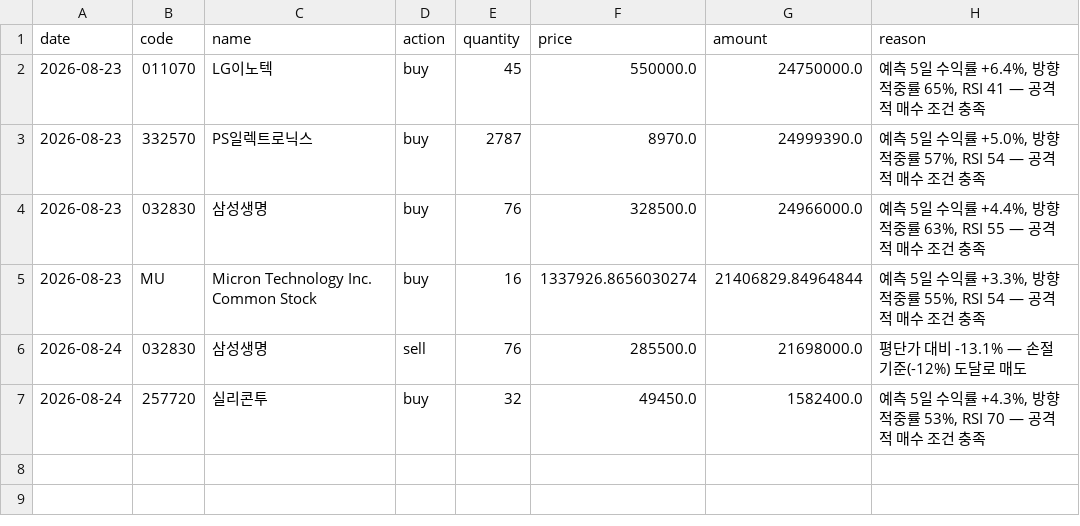
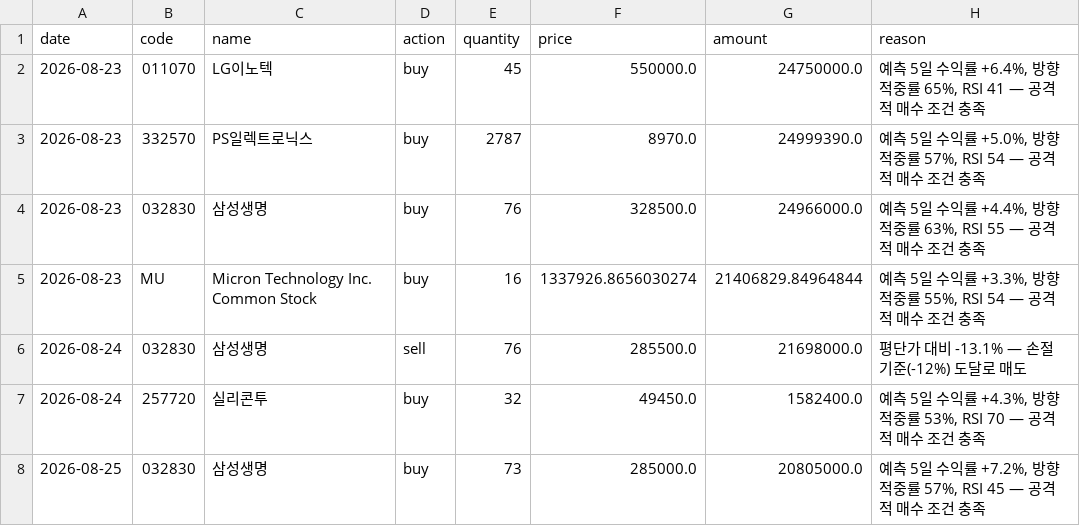
Before and after one commit to ferrousCM/stock, a CSV file: data/portfolio/aggressive/trades.csv, drawn as a sheet.

```diff
--- a/data/portfolio/aggressive/trades.csv
+++ b/data/portfolio/aggressive/trades.csv
@@ -7 +7,2 @@ date,code,name,action,quantity,price,amount,reason
 2026-08-24,257720,실리콘투,buy,32,49450.0,1582400.0,"예측 5일 수익률 +4.3%, 방향적중률 53%, RSI 70 — 공격적 매수 조건 충족"
+2026-08-25,032830,삼성생명,buy,73,285000.0,20805000.0,"예측 5일 수익률 +7.2%, 방향적중률 57%, RSI 45 — 공격적 매수 조건 충족"
```
Also changed, not shown: data/portfolio/equity_history.csv, data/portfolio/momentum/trades.csv, 19 other files.
